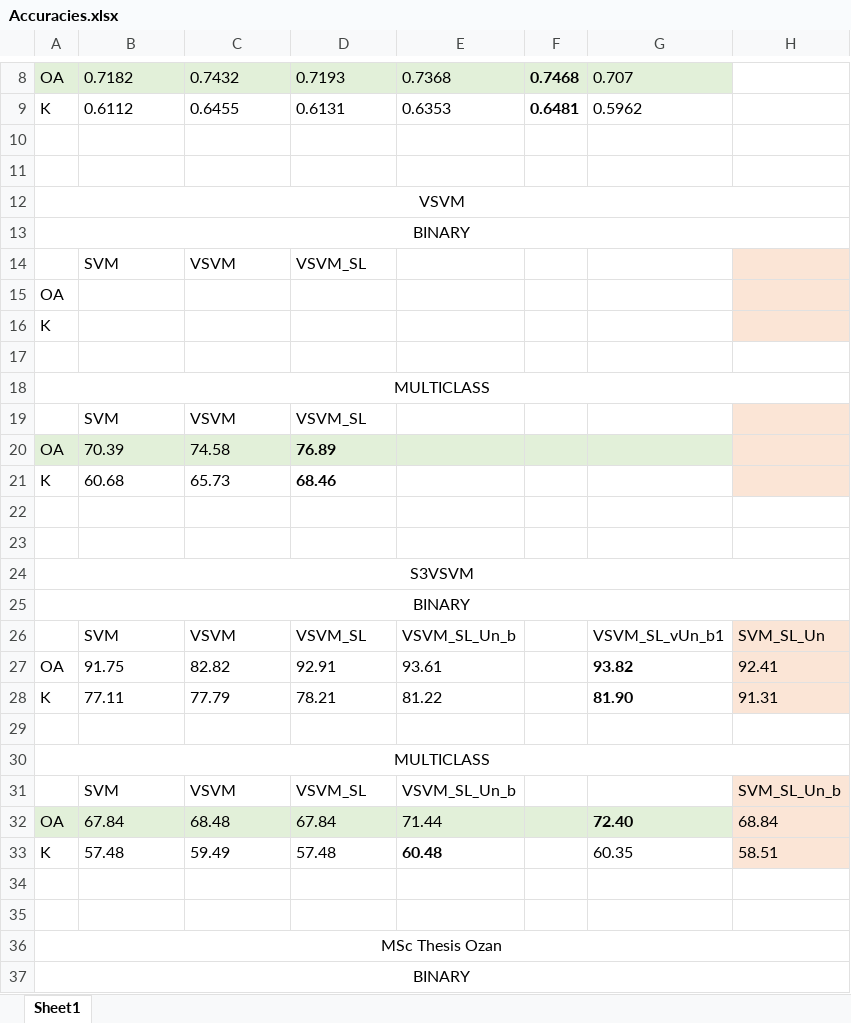
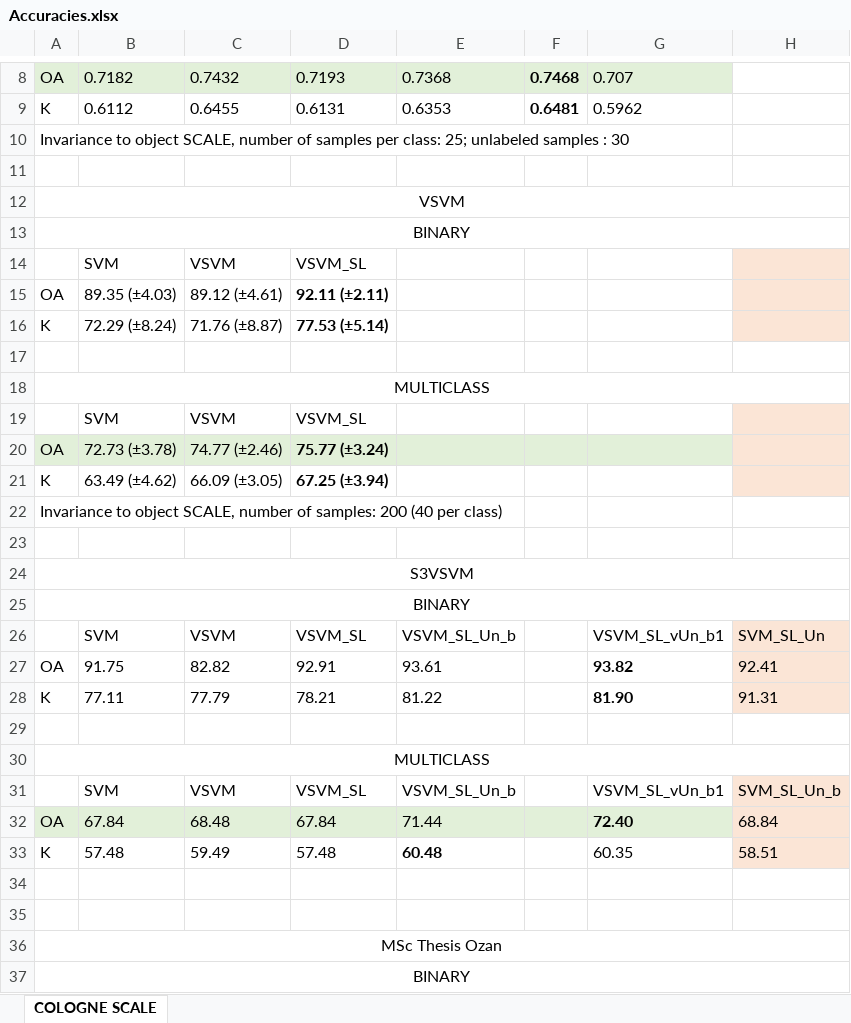
Before and after one commit to carls31/active-learning-virtual-SVM, an Excel workbook: Accuracies.xlsx, sheet COLOGNE SCALE, drawn as a sheet; only a part is shown, gaps mark what is left out; values as stored, in another font and other column widths than the file's, no borders; removed rows and columns are numbered as before the commit, all else as after; the diff names each change by its address in the sheet, - before the commit and + after, or states it on an @@ line.

Commit message:
Update Accuracies.xlsx

```diff
--- a/Accuracies.xlsx (sheet COLOGNE SCALE)
+++ b/Accuracies.xlsx (sheet COLOGNE SCALE)
-sheet tab: Sheet1
+sheet tab: COLOGNE SCALE
-A10: (empty)
+A10: Invariance to object SCALE, number of samples per class: 25; unlabeled samples : 30
-row 15: OA
-row 16: K
+row 15: OA | 89.35 (±4.03) | 89.12 (±4.61) | 92.11 (±2.11)
+row 16: K | 72.29 (±8.24) | 71.76 (±8.87) | 77.53 (±5.14)
-row 20: OA | 70.39 | 74.58 | 76.89
+row 20: OA | 72.73 (±3.78) | 74.77 (±2.46) | 75.77 (±3.24)
-B21: 60.68
+B21: 63.49 (±4.62)
-C21: 65.73
+C21: 66.09 (±3.05)
-D21: 68.46
+D21: 67.25 (±3.94)
-A22: (empty)
+A22: Invariance to object SCALE, number of samples: 200 (40 per class)
-G31: (empty)
+G31: VSVM_SL_vUn_b1
```
